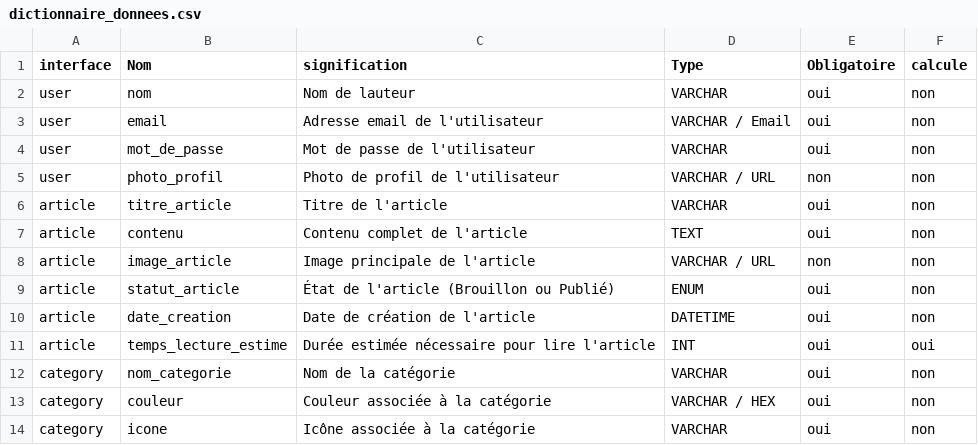
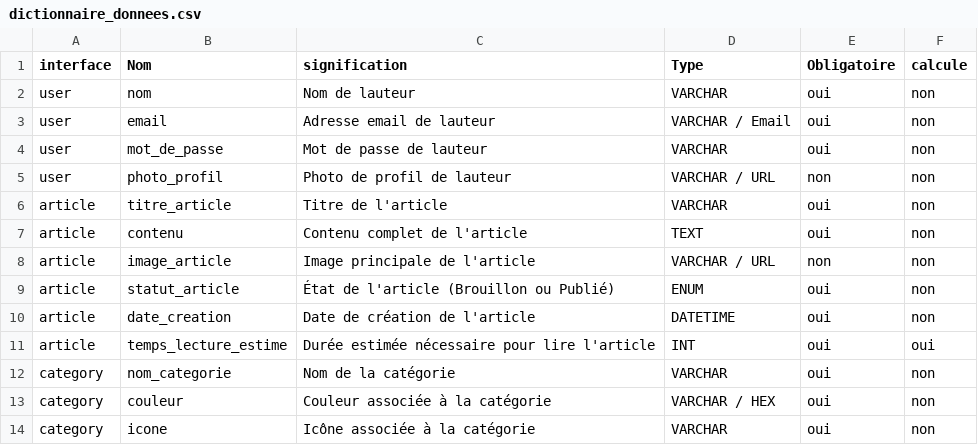
Before and after one commit to ibrahim-Medkour/Rappel-N1, a CSV file: Créer le dictionnaire de données d’un Blog/dictionnaire_donnees.csv, drawn as a sheet.

Commit message:
csv

```diff
--- a/Créer le dictionnaire de données d’un Blog/dictionnaire_donnees.csv
+++ b/Créer le dictionnaire de données d’un Blog/dictionnaire_donnees.csv
@@ -2,5 +2,5 @@ interface,Nom,signification,Type,Obligatoire,calcule
 user,nom,Nom de lauteur,VARCHAR,oui,non
-user,email,Adresse email de l'utilisateur,VARCHAR / Email,oui,non
-user,mot_de_passe,Mot de passe de l'utilisateur,VARCHAR,oui,non
-user,photo_profil,Photo de profil de l'utilisateur,VARCHAR / URL,non,non
+user,email,Adresse email de lauteur,VARCHAR / Email,oui,non
+user,mot_de_passe,Mot de passe de lauteur,VARCHAR,oui,non
+user,photo_profil,Photo de profil de lauteur,VARCHAR / URL,non,non
 article,titre_article,Titre de l'article,VARCHAR,oui,non
```
